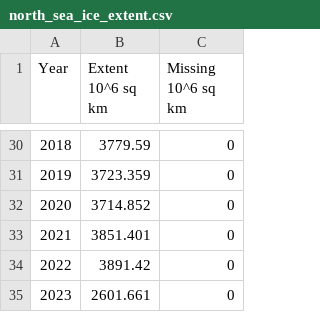
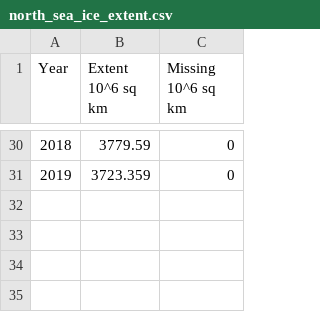
Before and after one commit to alassaf-abdulrahman/carbon-emissions-and-ice-extent, a CSV file: public/datasets/set2/north_sea_ice_extent.csv, drawn as a sheet; only a part is shown, gaps mark what is left out; the diff names each change by its address in the sheet, - before the commit and + after, or states it on an @@ line.

```diff
--- a/public/datasets/set2/north_sea_ice_extent.csv
+++ b/public/datasets/set2/north_sea_ice_extent.csv
-row 32: 2020 | 3714.852 | 0
-row 33: 2021 | 3851.401 | 0
-row 34: 2022 | 3891.42 | 0
-row 35: 2023 | 2601.661 | 0
```
Also changed, not shown: public/datasets/set2/overall_sea_ice_extent.csv, public/datasets/set2/south_sea_ice_extent.csv, 1 other file.
